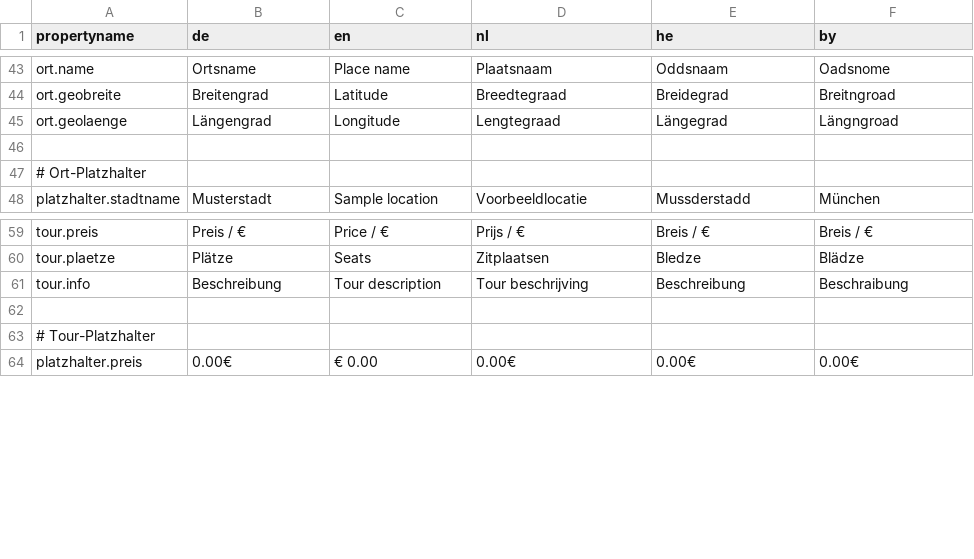
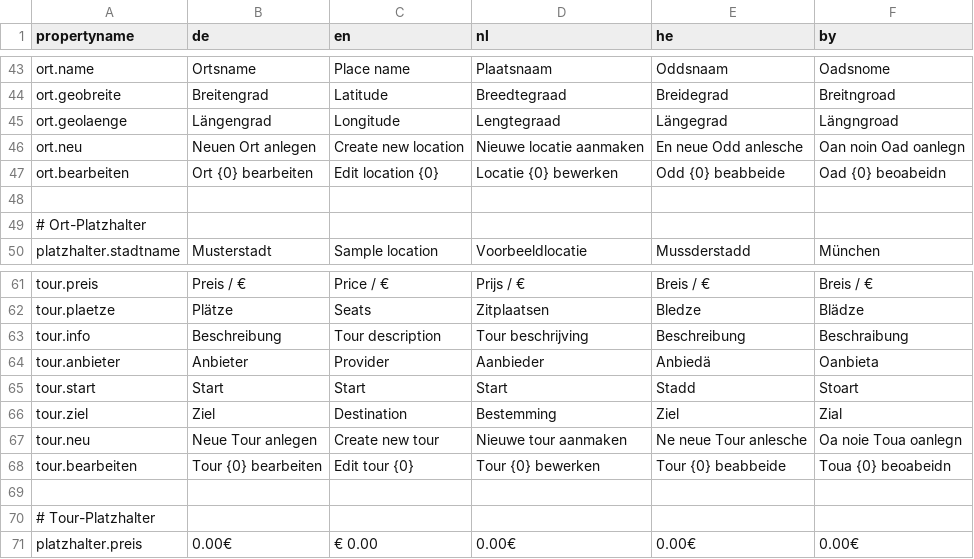
Before and after one commit to djthomann/MI-Fahrzentrale, a CSV file: uebersetzungen.csv, drawn as a sheet; only a part is shown, gaps mark what is left out; the diff names each change by its address in the sheet, - before the commit and + after, or states it on an @@ line.

Commit message:
Added localisation to Tour and Ort

```diff
--- a/uebersetzungen.csv
+++ b/uebersetzungen.csv
+row 46: ort.neu | Neuen Ort anlegen | Create new location | Nieuwe locatie aanmaken | En neue Odd anlesche | Oan noin Oad oanlegn
+row 47: ort.bearbeiten | Ort {0} bearbeiten | Edit location {0} | Locatie {0} bewerken | Odd {0} beabbeide | Oad {0} beoabeidn
+row 64: tour.anbieter | Anbieter | Provider | Aanbieder | Anbiedä | Oanbieta
+row 65: tour.start | Start | Start | Start | Stadd | Stoart
+row 66: tour.ziel | Ziel | Destination | Bestemming | Ziel | Zial
+row 67: tour.neu | Neue Tour anlegen | Create new tour | Nieuwe tour aanmaken | Ne neue Tour anlesche | Oa noie Toua oanlegn
+row 68: tour.bearbeiten | Tour {0} bearbeiten | Edit tour {0} | Tour {0} bewerken | Tour {0} beabbeide | Toua {0} beoabeidn
```
Also changed, not shown: 8 other files.
